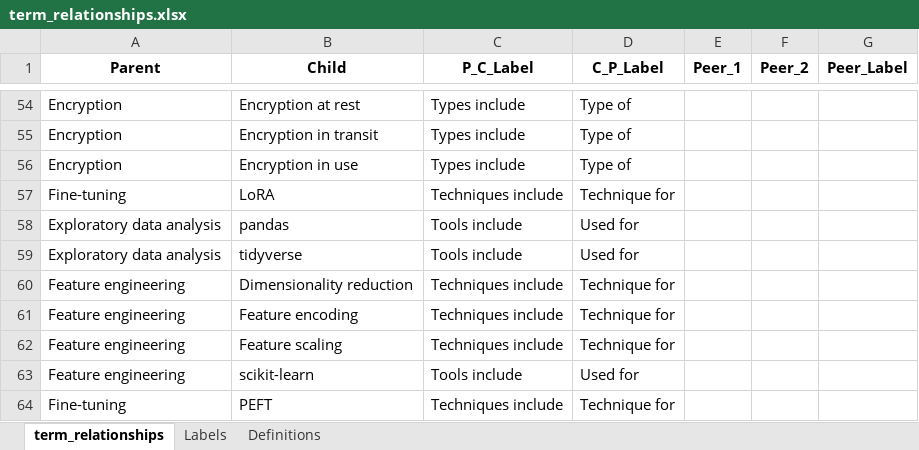
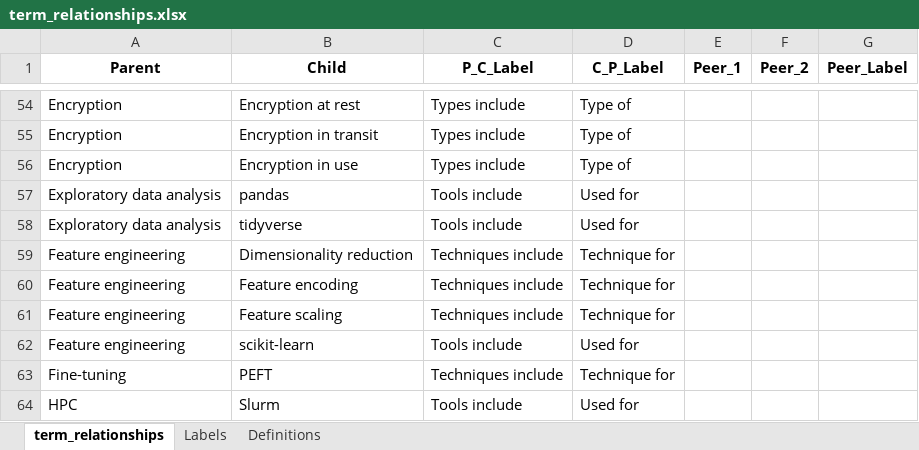
Before and after one commit to lebriggs/carcc-ai-handbook-glossary-frankenstein, an Excel workbook: vite/tools/inputs/term_relationships.xlsx, sheet term_relationships, drawn as a sheet; only a part is shown, gaps mark what is left out; the shorter side is filled out with more unchanged rows; values as stored, in another font and other column widths than the file's, no borders; the diff names each change by its address in the sheet, - before the commit and + after, or states it on an @@ line.

Commit message:
Update glossary relationships and documentation

```diff
--- a/vite/tools/inputs/term_relationships.xlsx (sheet term_relationships)
+++ b/vite/tools/inputs/term_relationships.xlsx (sheet term_relationships)
-row 57: Fine-tuning | LoRA | Techniques include | Technique for
```
Also changed, not shown: 10 other files.
